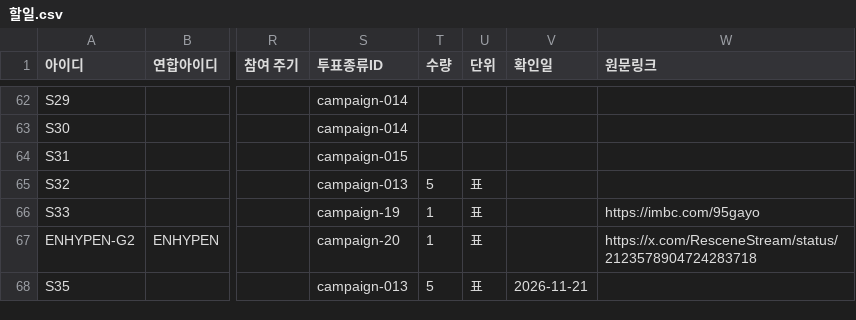
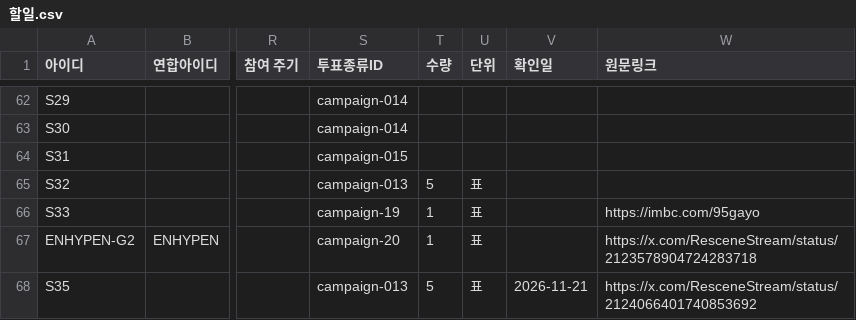
Before and after one commit to WONIWONIWONIWONI/todo, a CSV file: sheet-templates/할일.csv, drawn as a sheet; only a part is shown, gaps mark what is left out; the diff names each change by its address in the sheet, - before the commit and + after, or states it on an @@ line.

```diff
--- a/sheet-templates/할일.csv
+++ b/sheet-templates/할일.csv
-W68 (원문링크): (empty)
+W68 (원문링크): https://x.com/ResceneStream/status/2124066401740853692
```
Also changed, not shown: 10 other files.
